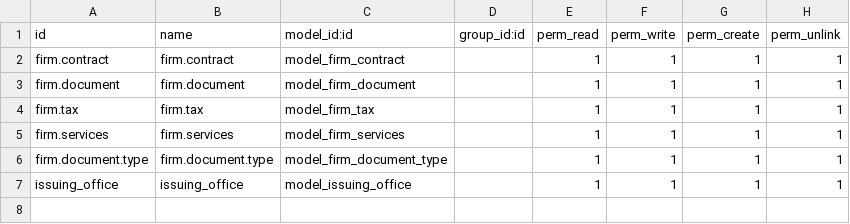
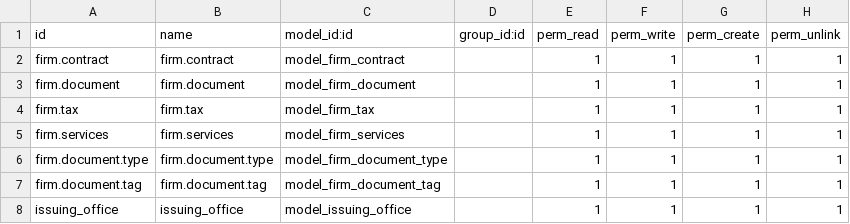
Before and after one commit to Mahmoud-Etriple/custom_19, a CSV file: firm_customize/security/ir.model.access.csv, drawn as a sheet; the diff names each change by its address in the sheet, - before the commit and + after, or states it on an @@ line.

```diff
--- a/firm_customize/security/ir.model.access.csv
+++ b/firm_customize/security/ir.model.access.csv
+row 7: firm.document.tag | firm.document.tag | model_firm_document_tag |  | 1 | 1 | 1 | 1
```
Also changed, not shown: 15 other files.
